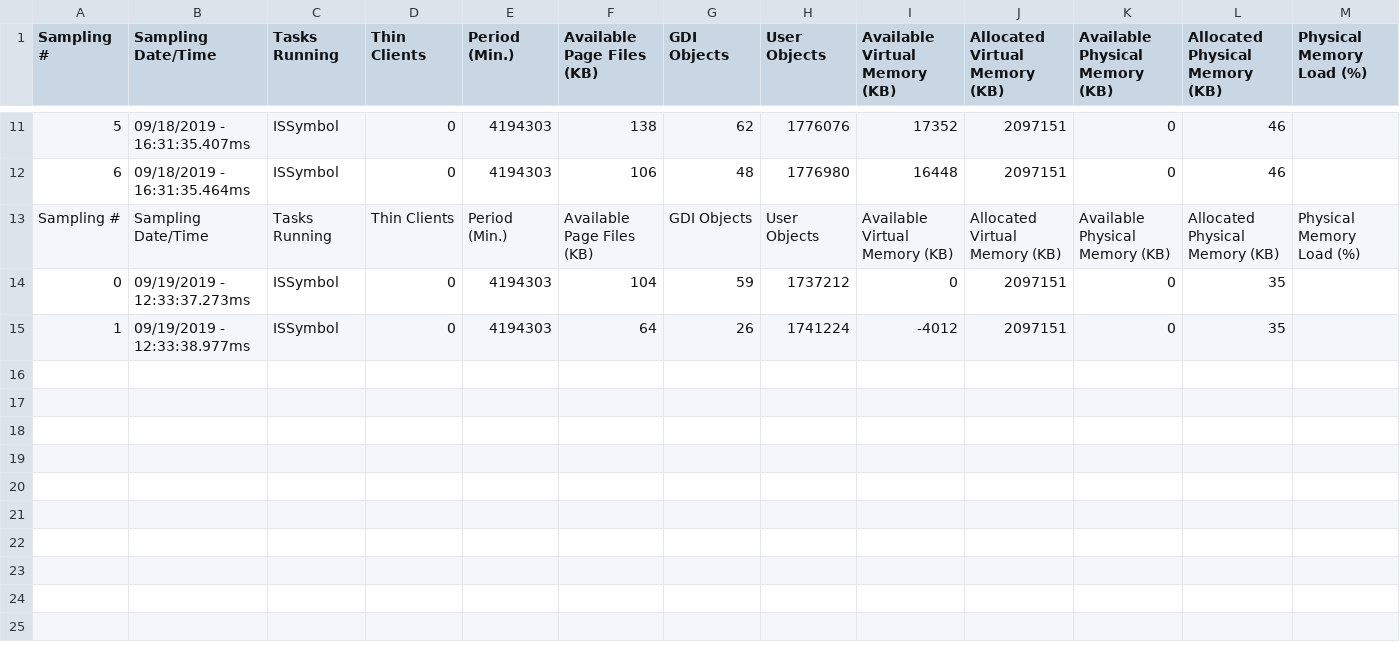
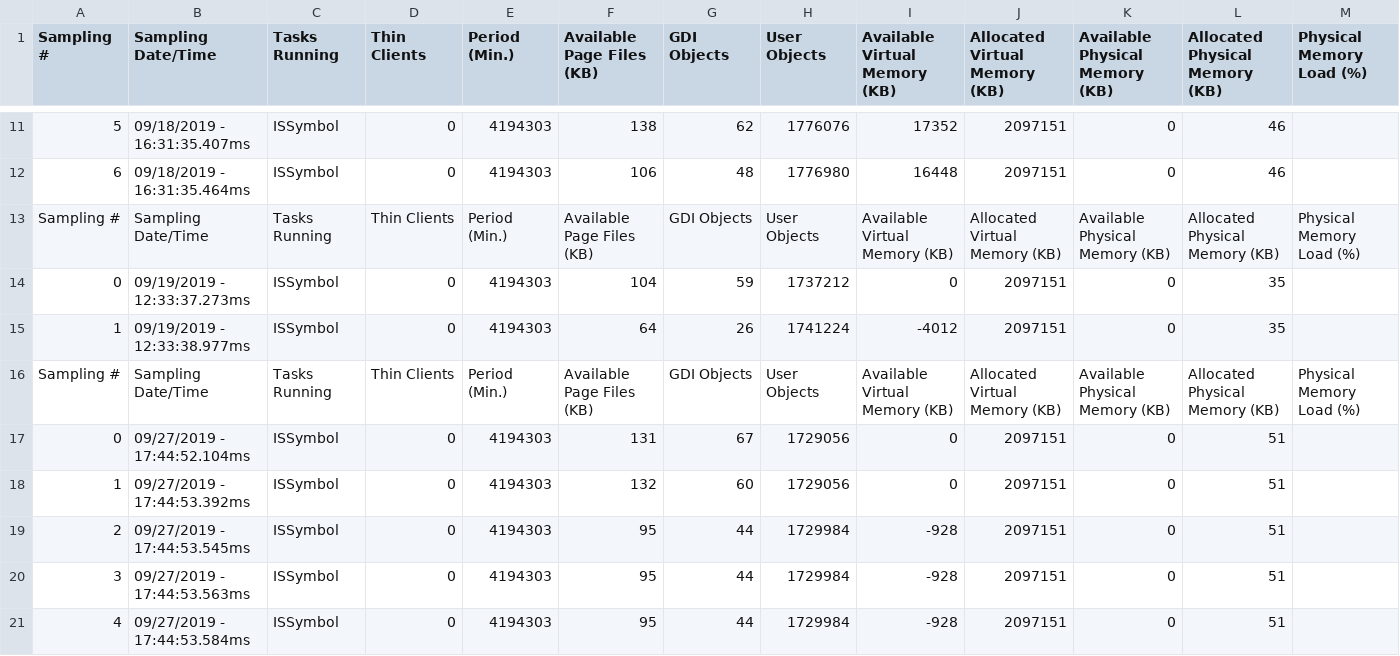
Before and after one commit to henriquealrs/indusoft_training, a CSV file: TrainingProject/Web/Dump/MemoryLog_Viewer.csv, drawn as a sheet; only a part is shown, gaps mark what is left out; the diff names each change by its address in the sheet, - before the commit and + after, or states it on an @@ line.

```diff
--- a/TrainingProject/Web/Dump/MemoryLog_Viewer.csv
+++ b/TrainingProject/Web/Dump/MemoryLog_Viewer.csv
+row 16: Sampling # | Sampling Date/Time | Tasks Running | Thin Clients | Period (Min.) | Available Page Files (KB) | GDI Objects | User Objects | Available Virtual Memory (KB) | Allocated Virtual Memory (KB) | Available Physical Memory (KB) | Allocated Physical Memory (KB) | Physical Memory Load (%)
+row 17: 0 | 09/27/2019 - 17:44:52.104ms | ISSymbol | 0 | 4194303 | 131 | 67 | 1729056 | 0 | 2097151 | 0 | 51
+row 18: 1 | 09/27/2019 - 17:44:53.392ms | ISSymbol | 0 | 4194303 | 132 | 60 | 1729056 | 0 | 2097151 | 0 | 51
+row 19: 2 | 09/27/2019 - 17:44:53.545ms | ISSymbol | 0 | 4194303 | 95 | 44 | 1729984 | -928 | 2097151 | 0 | 51
+row 20: 3 | 09/27/2019 - 17:44:53.563ms | ISSymbol | 0 | 4194303 | 95 | 44 | 1729984 | -928 | 2097151 | 0 | 51
+row 21: 4 | 09/27/2019 - 17:44:53.584ms | ISSymbol | 0 | 4194303 | 95 | 44 | 1729984 | -928 | 2097151 | 0 | 51
```
Also changed, not shown: 35 other files.
